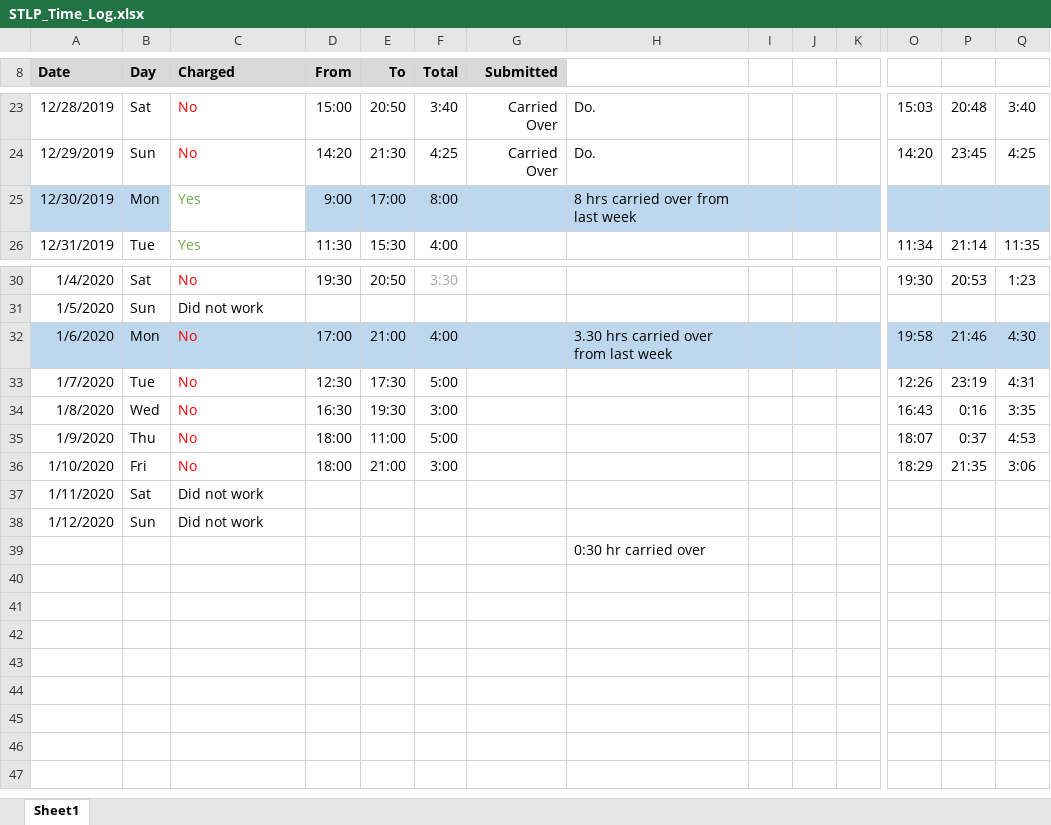
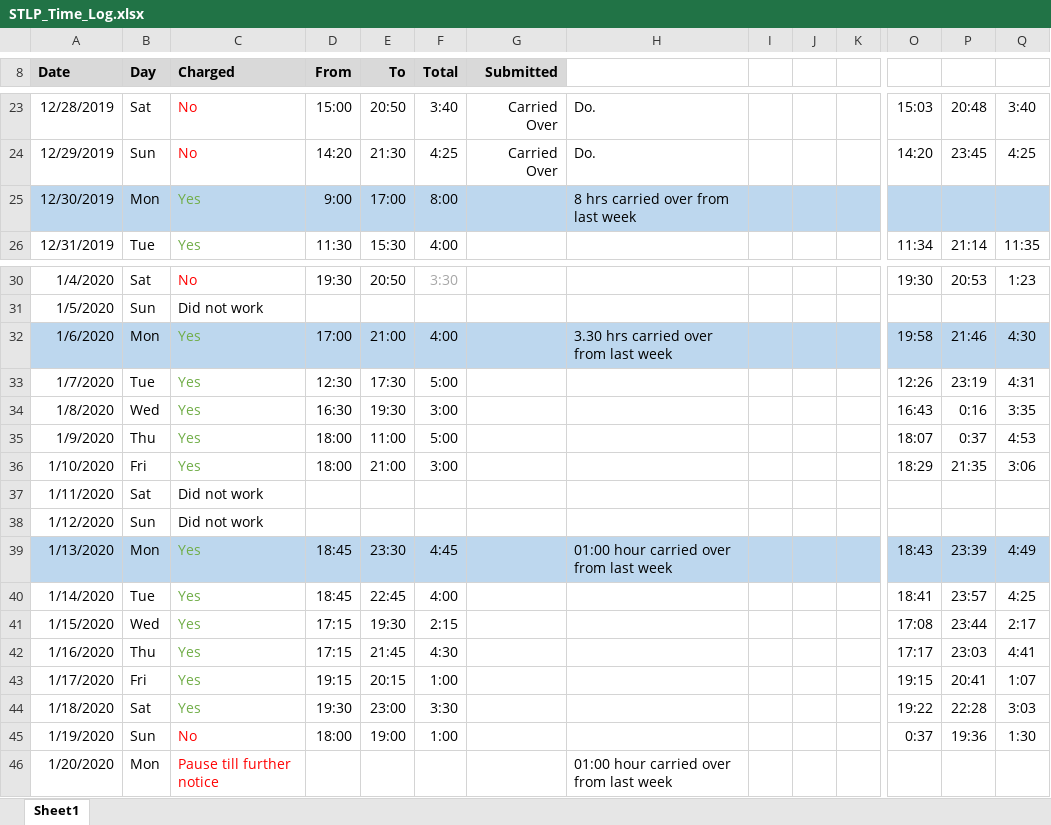
Before and after one commit to asivapra/NLP, an Excel workbook: STLP/Documents/STLP_Time_Log.xlsx, sheet Sheet1, drawn as a sheet; only a part is shown, gaps mark what is left out; values as stored, in another font and other column widths than the file's, no borders; removed rows and columns are numbered as before the commit, all else as after; rows hold the shown columns only; the diff names each change by its address in the sheet, - before the commit and + after, or states it on an @@ line.

```diff
--- a/STLP/Documents/STLP_Time_Log.xlsx (sheet Sheet1)
+++ b/STLP/Documents/STLP_Time_Log.xlsx (sheet Sheet1)
-C25 fill: none
+C25 fill: #BDD7EE
-C32:C36 (Charged): No
+C32:C36 (Charged): Yes
-C32:C36 text colour: #FF0000
+C32:C36 text colour: #70AD47
-row 39:  |  |  |  |  |  |  | 0:30 hr carried over
+row 39: 1/13/2020 | Mon | Yes | 18:45 | 23:30 | 4:45 |  | 01:00 hour carried over from last week |  |  |  | 18:43 | 23:39 | 4:49
+row 40: 1/14/2020 | Tue | Yes | 18:45 | 22:45 | 4:00 |  |  |  |  |  | 18:41 | 23:57 | 4:25
+row 41: 1/15/2020 | Wed | Yes | 17:15 | 19:30 | 2:15 |  |  |  |  |  | 17:08 | 23:44 | 2:17
+row 42: 1/16/2020 | Thu | Yes | 17:15 | 21:45 | 4:30 |  |  |  |  |  | 17:17 | 23:03 | 4:41
+row 43: 1/17/2020 | Fri | Yes | 19:15 | 20:15 | 1:00 |  |  |  |  |  | 19:15 | 20:41 | 1:07
+row 44: 1/18/2020 | Sat | Yes | 19:30 | 23:00 | 3:30 |  |  |  |  |  | 19:22 | 22:28 | 3:03
+row 45: 1/19/2020 | Sun | No | 18:00 | 19:00 | 1:00 |  |  |  |  |  | 0:37 | 19:36 | 1:30
+row 46: 1/20/2020 | Mon | Pause till further notice |  |  |  |  | 01:00 hour carried over from last week
```
Also changed, not shown: STLP/NLP/Files/groups_and_members.xlsx, 1 other file.
